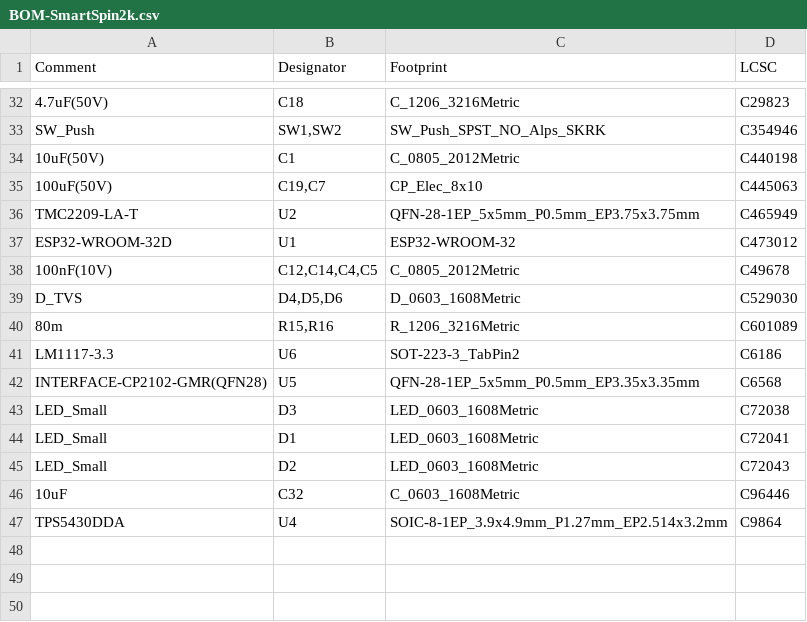
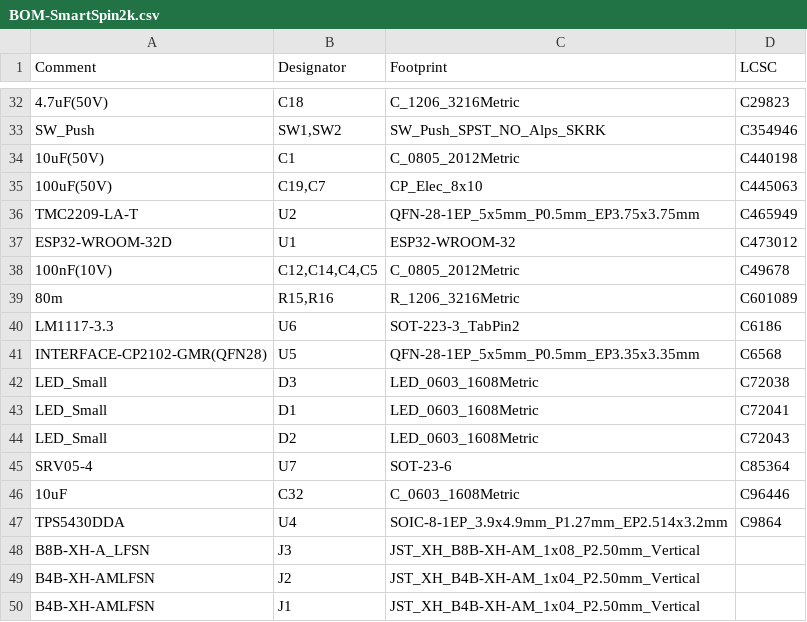
Before and after one commit to doudar/SmartSpin2k, a CSV file: Hardware/V3 - Integrated PCB/PCB/SS2K_KiCad_Files/jlcpcb/production_files/BOM-SmartSpin2k.csv, drawn as a sheet; only a part is shown, gaps mark what is left out.

```diff
--- a/Hardware/V3 - Integrated PCB/PCB/SS2K_KiCad_Files/jlcpcb/production_files/BOM-SmartSpin2k.csv
+++ b/Hardware/V3 - Integrated PCB/PCB/SS2K_KiCad_Files/jlcpcb/production_files/BOM-SmartSpin2k.csv
@@ -38,3 +38,2 @@ ESP32-WROOM-32D,U1,ESP32-WROOM-32,C473012
 100nF(10V),"C12,C14,C4,C5",C_0805_2012Metric,C49678
-D_TVS,"D4,D5,D6",D_0603_1608Metric,C529030
 80m,"R15,R16",R_1206_3216Metric,C601089
@@ -45,3 +44,7 @@ LED_Small,D1,LED_0603_1608Metric,C72041
 LED_Small,D2,LED_0603_1608Metric,C72043
+SRV05-4,U7,SOT-23-6,C85364
 10uF,C32,C_0603_1608Metric,C96446
 TPS5430DDA,U4,SOIC-8-1EP_3.9x4.9mm_P1.27mm_EP2.514x3.2mm,C9864
+B8B-XH-A_LFSN,J3,JST_XH_B8B-XH-AM_1x08_P2.50mm_Vertical,
+B4B-XH-AMLFSN,J2,JST_XH_B4B-XH-AM_1x04_P2.50mm_Vertical,
+B4B-XH-AMLFSN,J1,JST_XH_B4B-XH-AM_1x04_P2.50mm_Vertical,
```
Also changed, not shown: Hardware/V3 - Integrated PCB/PCB/SS2K_KiCad_Files/SmartSpin2k_Panelized/jlcpcb/production_files/BOM-SmartSpin2k_Panelized.csv, Hardware/V3 - Integrated PCB/PCB/SS2K_KiCad_Files/SmartSpin2k_Panelized/jlcpcb/production_files/CPL-SmartSpin2k_Panelized.csv, 50 other files.
